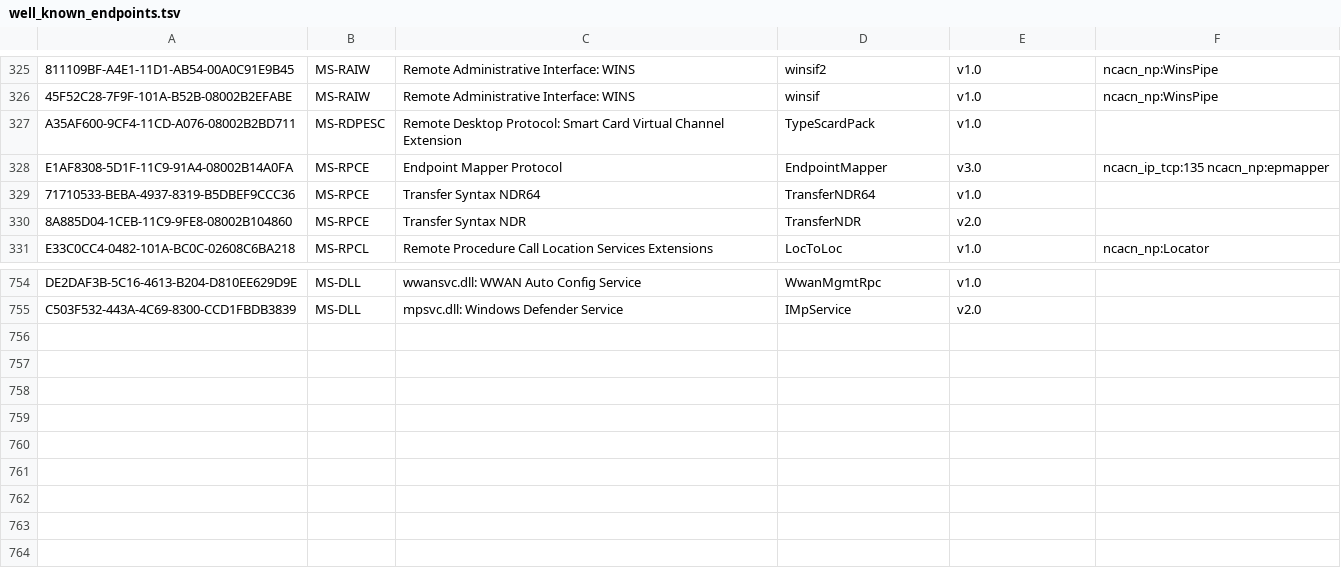
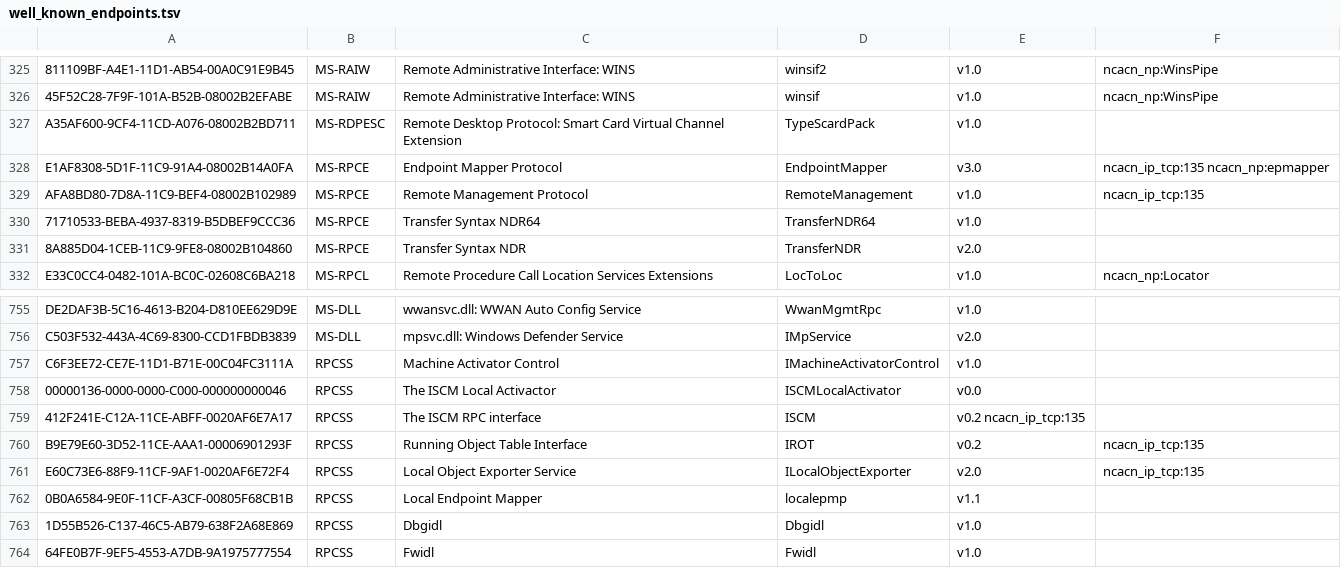
Before and after one commit to oiweiwei/go-msrpc, a TSV file: msrpc/well_known/data/well_known_endpoints.tsv, drawn as a sheet; only a part is shown, gaps mark what is left out; the diff names each change by its address in the sheet, - before the commit and + after, or states it on an @@ line.

Commit message:
examples: add remote mgmt example

```diff
--- a/msrpc/well_known/data/well_known_endpoints.tsv
+++ b/msrpc/well_known/data/well_known_endpoints.tsv
+row 329: AFA8BD80-7D8A-11C9-BEF4-08002B102989 | MS-RPCE | Remote Management Protocol | RemoteManagement | v1.0 | ncacn_ip_tcp:135
+row 757: C6F3EE72-CE7E-11D1-B71E-00C04FC3111A | RPCSS | Machine Activator Control | IMachineActivatorControl | v1.0
+row 758: 00000136-0000-0000-C000-000000000046 | RPCSS | The ISCM Local Activactor | ISCMLocalActivator | v0.0
+row 759: 412F241E-C12A-11CE-ABFF-0020AF6E7A17 | RPCSS | The ISCM RPC interface | ISCM | v0.2 ncacn_ip_tcp:135
+row 760: B9E79E60-3D52-11CE-AAA1-00006901293F | RPCSS | Running Object Table Interface | IROT | v0.2 | ncacn_ip_tcp:135
+row 761: E60C73E6-88F9-11CF-9AF1-0020AF6E72F4 | RPCSS | Local Object Exporter Service | ILocalObjectExporter | v2.0 | ncacn_ip_tcp:135
+row 762: 0B0A6584-9E0F-11CF-A3CF-00805F68CB1B | RPCSS | Local Endpoint Mapper | localepmp | v1.1
+row 763: 1D55B526-C137-46C5-AB79-638F2A68E869 | RPCSS | Dbgidl | Dbgidl | v1.0
+row 764: 64FE0B7F-9EF5-4553-A7DB-9A1975777554 | RPCSS | Fwidl | Fwidl | v1.0
```
Also changed, not shown: 3 other files.
